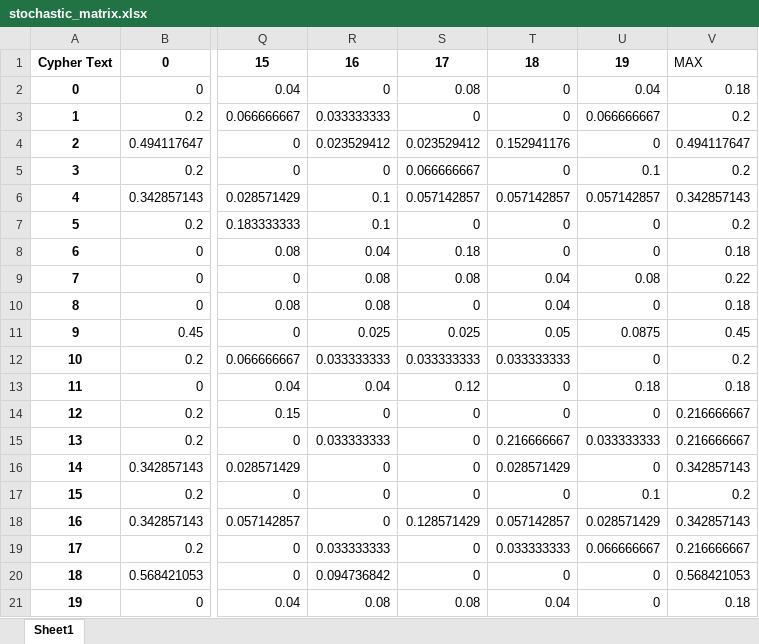
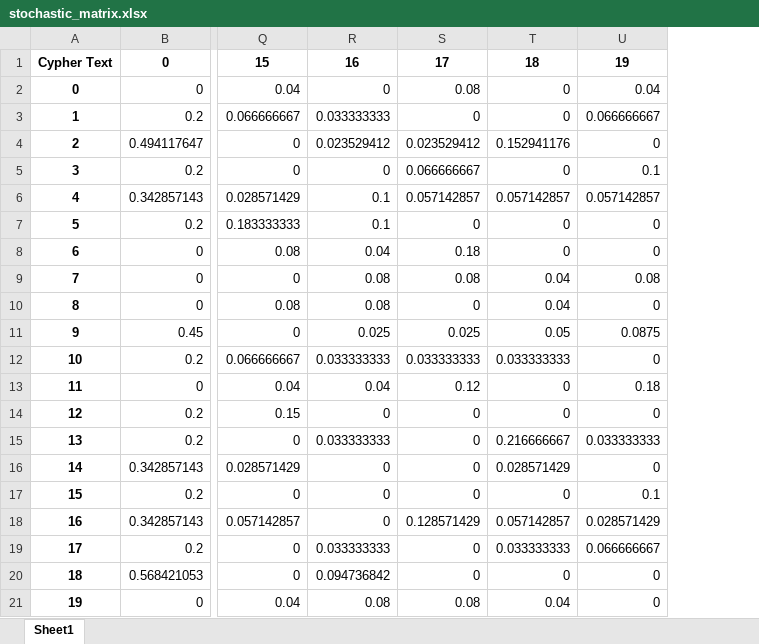
Before and after one commit to YaroslavKratt/baes-crypto, an Excel workbook: src/stochastic_matrix.xlsx, sheet Sheet1, drawn as a sheet; only a part is shown, gaps mark what is left out; values as stored, in another font and other column widths than the file's, no borders; conditional formats not drawn; the diff names each change by its address in the sheet, - before the commit and + after, or states it on an @@ line.

```diff
--- a/src/stochastic_matrix.xlsx (sheet Sheet1)
+++ b/src/stochastic_matrix.xlsx (sheet Sheet1)
-column V, rows 1-21: MAX | 0.18 | 0.2 | 0.494117647 | 0.2 | 0.342857143 | 0.2 | 0.18 | 0.22 | 0.18 | 0.45 | 0.2 | 0.18 | 0.216666667 | 0.216666667 | 0.342857143 | 0.2 | 0.342857143 | 0.216666667 | 0.568421053 | 0.18
```
Also changed, not shown: 2 other files.
